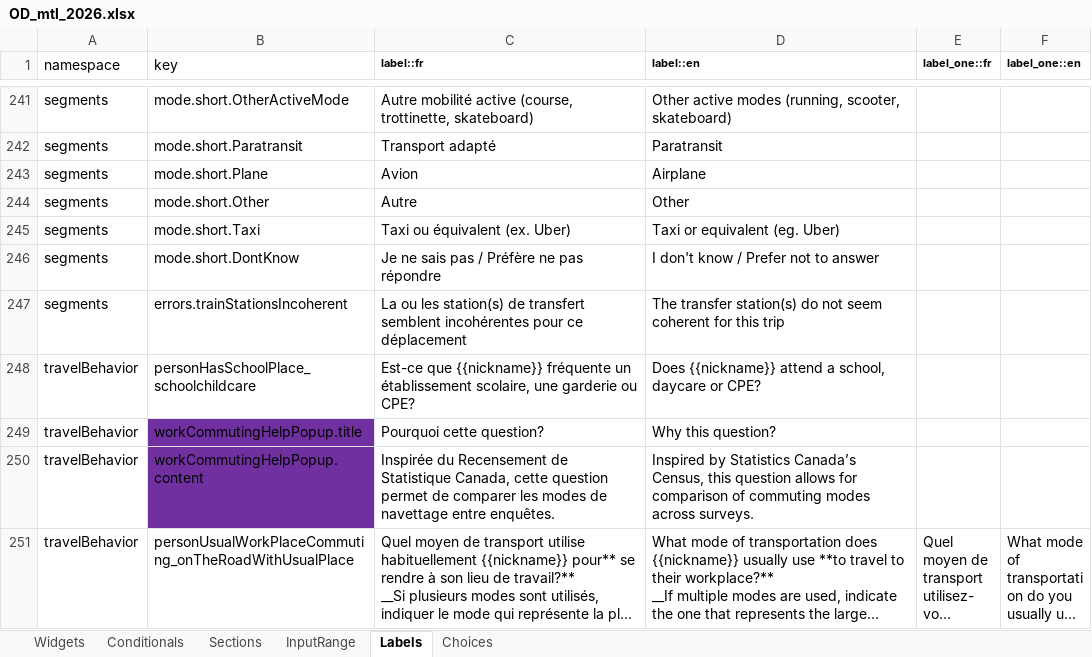
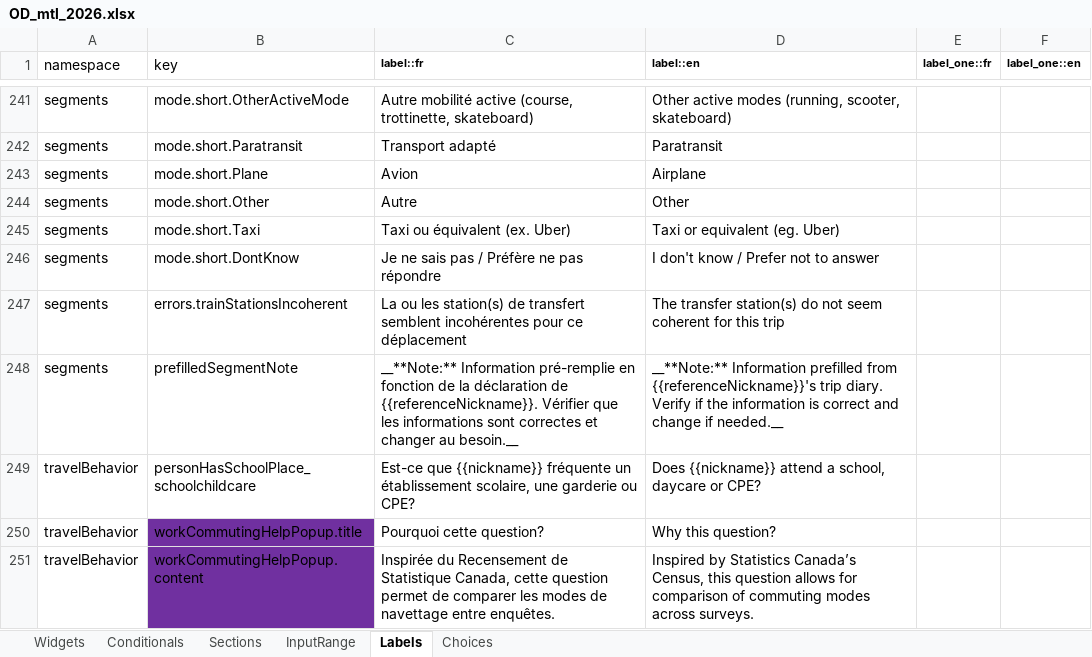
Before and after one commit to chairemobilite/od_mtl, an Excel workbook: survey/references/OD_mtl_2026.xlsx, sheet Labels, drawn as a sheet; only a part is shown, gaps mark what is left out; the shorter side is filled out with more unchanged rows; long unchanged cells end in …; values as stored, in another font and other column widths than the file's, no borders; charts and pictures not drawn; the diff names each change by its address in the sheet, - before the commit and + after, or states it on an @@ line.

Commit message:
commonTrip: Remplissage automatique des modes
part of #117

Les segments d'un déplacement commun sont pré-remplis lors du changement
de déplacement actif. Si on est dans l'échantillon partiel `commonTrip`
et que le déplacement n'a pas encore de segment, on regarde si c'est un
déplacement commun avec la personne (ie même heure de départ de
l'origine et d'arrivée à destination ET géographies des origines et
destinations à moins de 50 mètres de distance). Le mode est pré-remplie
seulement dans le cas d'un mode unique. `carDriver` et `carPassenger`
sont interverties si l'information du déplacement d'origine l'indique.

Ajout d'une note au texte de `segmentsIntro` si les données sont
pré-remplies d'un autre carnet de déplacements.

```diff
--- a/survey/references/OD_mtl_2026.xlsx (sheet Labels)
+++ b/survey/references/OD_mtl_2026.xlsx (sheet Labels)
+row 248: segments | prefilledSegmentNote | __**Note:** Information pré-remplie en fonction de la déclaration de {{referenceNickname}}. Vérifier que les informations sont correctes et changer au besoin.__ | __**Note:** Information prefilled from {{referenceNickname}}'s trip diary. Verify if the information is correct and change if needed.__
```
Also changed, not shown: sheet Widgets, 13 other files.
